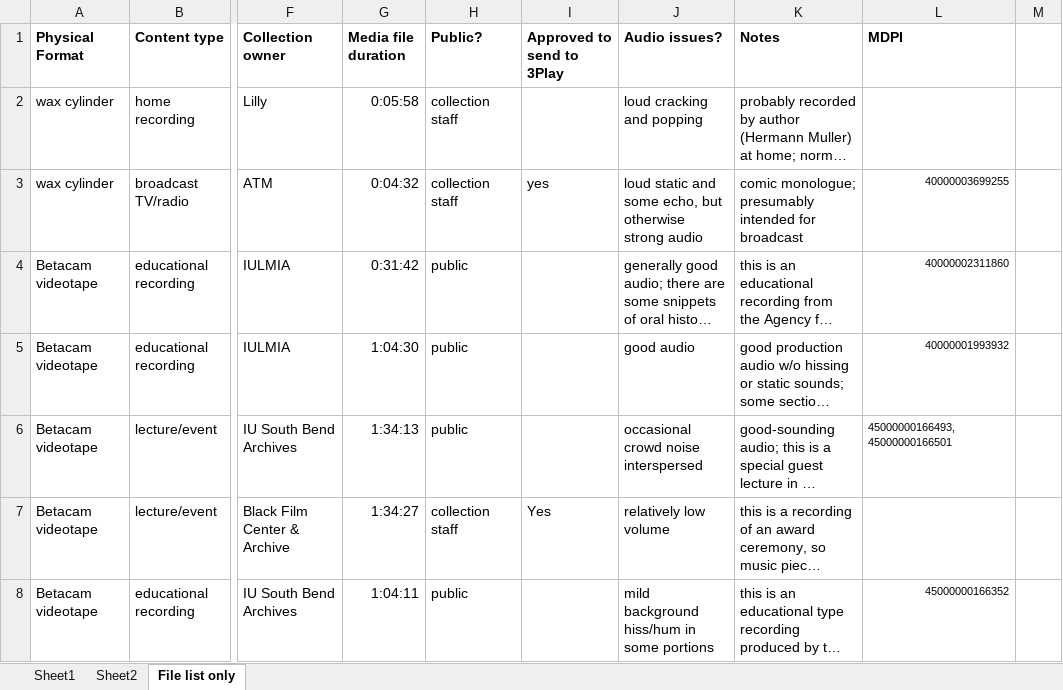
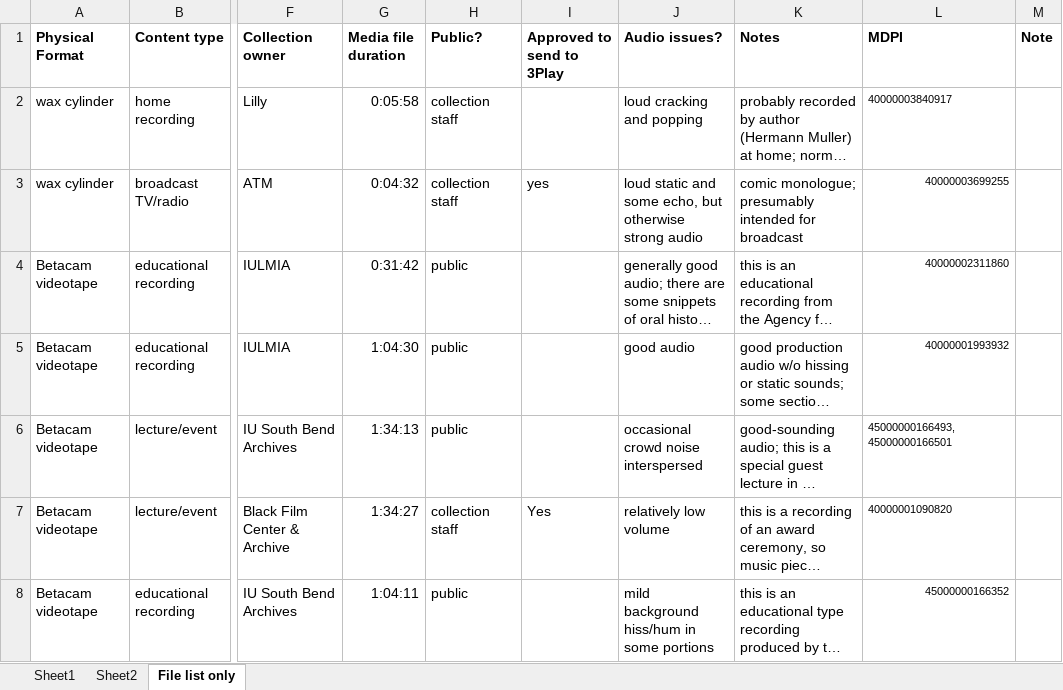
Before and after one commit to IUBLibTech/fantastic_futures_2024_whisper, an Excel workbook: fantastic_futures_inventory.xlsx, sheet File list only, drawn as a sheet; only a part is shown, gaps mark what is left out; long unchanged cells end in …; values as stored, in another font and other column widths than the file's, no borders; charts and pictures not drawn; the diff covers the shown part only; the diff names each change by its address in the sheet, - before the commit and + after, or states it on an @@ line.

Commit message:
update the spreadsheet, add --highlander flag to load_content

```diff
--- a/fantastic_futures_inventory.xlsx (sheet File list only)
+++ b/fantastic_futures_inventory.xlsx (sheet File list only)
-M1: (empty)
+M1: Note
-L2 (MDPI): (empty)
+L2 (MDPI): 40000003840917
-L7 (MDPI): (empty)
+L7 (MDPI): 40000001090820
```
Also changed, not shown: 28 edited cells elsewhere in this sheet, sheet Sheet1, 4 other files.
